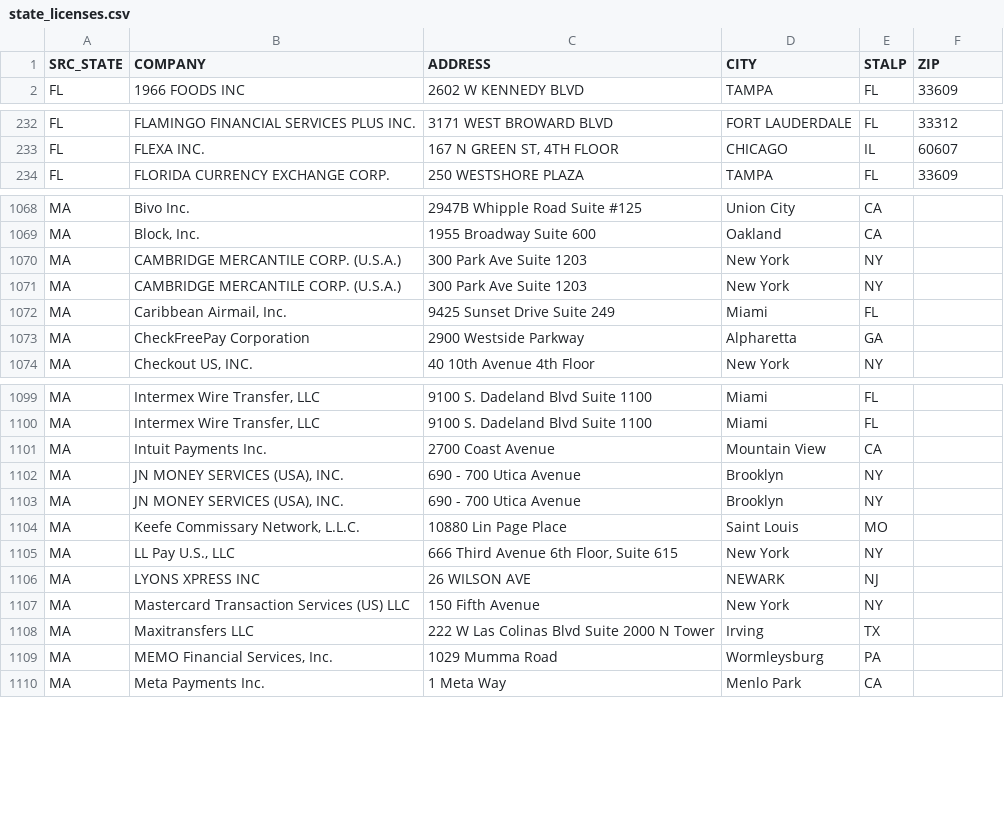
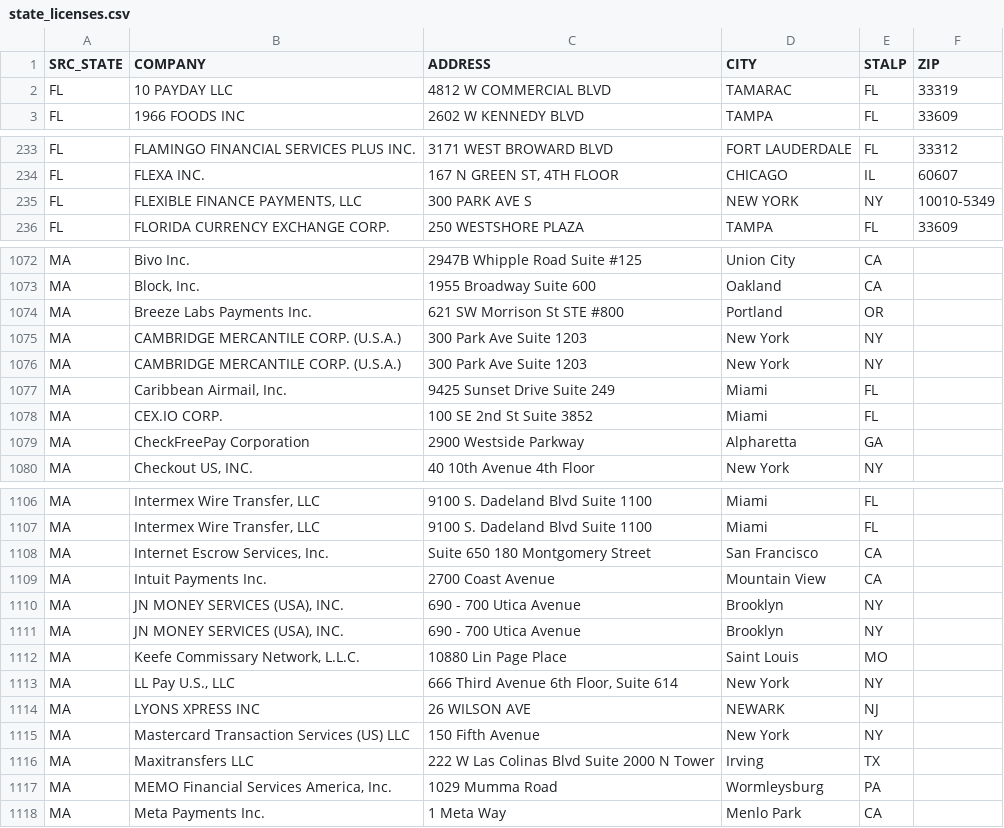
Before and after one commit to alexandersmith14-dotcom/community-bank-bd-screen, a CSV file: output/state_licenses.csv, drawn as a sheet; only a part is shown, gaps mark what is left out; the diff covers the shown part only.

```diff
--- a/output/state_licenses.csv
+++ b/output/state_licenses.csv
@@ -1,2 +1,3 @@
 SRC_STATE,COMPANY,ADDRESS,CITY,STALP,ZIP
+FL,10 PAYDAY LLC,4812 W COMMERCIAL BLVD,TAMARAC,FL,33319
 FL,1966 FOODS INC,2602 W KENNEDY BLVD,TAMPA,FL,33609
@@ -233,2 +234,3 @@ FL,FLAMINGO FINANCIAL SERVICES PLUS INC.,3171 WEST BROWARD BLVD,FORT LAUDERDALE,
 FL,FLEXA INC.,"167 N GREEN ST, 4TH FLOOR",CHICAGO,IL,60607
+FL,"FLEXIBLE FINANCE PAYMENTS, LLC",300 PARK AVE S,NEW YORK,NY,10010-5349
 FL,FLORIDA CURRENCY EXCHANGE CORP.,250 WESTSHORE PLAZA,TAMPA,FL,33609
@@ -1069,2 +1073,3 @@ MA,Bivo Inc.,2947B Whipple Road Suite #125,Union City,CA,
 MA,"Block, Inc.",1955 Broadway Suite 600,Oakland,CA,
+MA,Breeze Labs Payments Inc.,621 SW Morrison St STE #800,Portland,OR,
 MA,CAMBRIDGE MERCANTILE CORP. (U.S.A.),300 Park Ave Suite 1203,New York,NY,
@@ -1072,2 +1077,3 @@ MA,CAMBRIDGE MERCANTILE CORP. (U.S.A.),300 Park Ave Suite 1203,New York,NY,
 MA,"Caribbean Airmail, Inc.",9425 Sunset Drive Suite 249,Miami,FL,
+MA,CEX.IO CORP.,100 SE 2nd St Suite 3852,Miami,FL,
 MA,CheckFreePay Corporation,2900 Westside Parkway,Alpharetta,GA,
@@ -1100,2 +1107,3 @@ MA,"Intermex Wire Transfer, LLC",9100 S. Dadeland Blvd Suite 1100,Miami,FL,
 MA,"Intermex Wire Transfer, LLC",9100 S. Dadeland Blvd Suite 1100,Miami,FL,
+MA,"Internet Escrow Services, Inc.",Suite 650 180 Montgomery Street,San Francisco,CA,
 MA,Intuit Payments Inc.,2700 Coast Avenue,Mountain View,CA,
@@ -1104,3 +1112,3 @@ MA,"JN MONEY SERVICES (USA), INC.",690 - 700 Utica Avenue,Brooklyn,NY,
 MA,"Keefe Commissary Network, L.L.C.",10880 Lin Page Place,Saint Louis,MO,
-MA,"LL Pay U.S., LLC","666 Third Avenue 6th Floor, Suite 615",New York,NY,
+MA,"LL Pay U.S., LLC","666 Third Avenue 6th Floor, Suite 614",New York,NY,
 MA,LYONS XPRESS INC,26 WILSON AVE,NEWARK,NJ,
@@ -1108,3 +1116,3 @@ MA,Mastercard Transaction Services (US) LLC,150 Fifth Avenue,New York,NY,
 MA,Maxitransfers LLC,222 W Las Colinas Blvd Suite 2000 N Tower,Irving,TX,
-MA,"MEMO Financial Services, Inc.",1029 Mumma Road,Wormleysburg,PA,
+MA,"MEMO Financial Services America, Inc.",1029 Mumma Road,Wormleysburg,PA,
 MA,Meta Payments Inc.,1 Meta Way,Menlo Park,CA,
```
Also changed, not shown: 5 added rows, 1 removed row and 17 edited cells elsewhere in this file, output/ft_targets.csv, output/signal_summary.csv, 3 other files.
